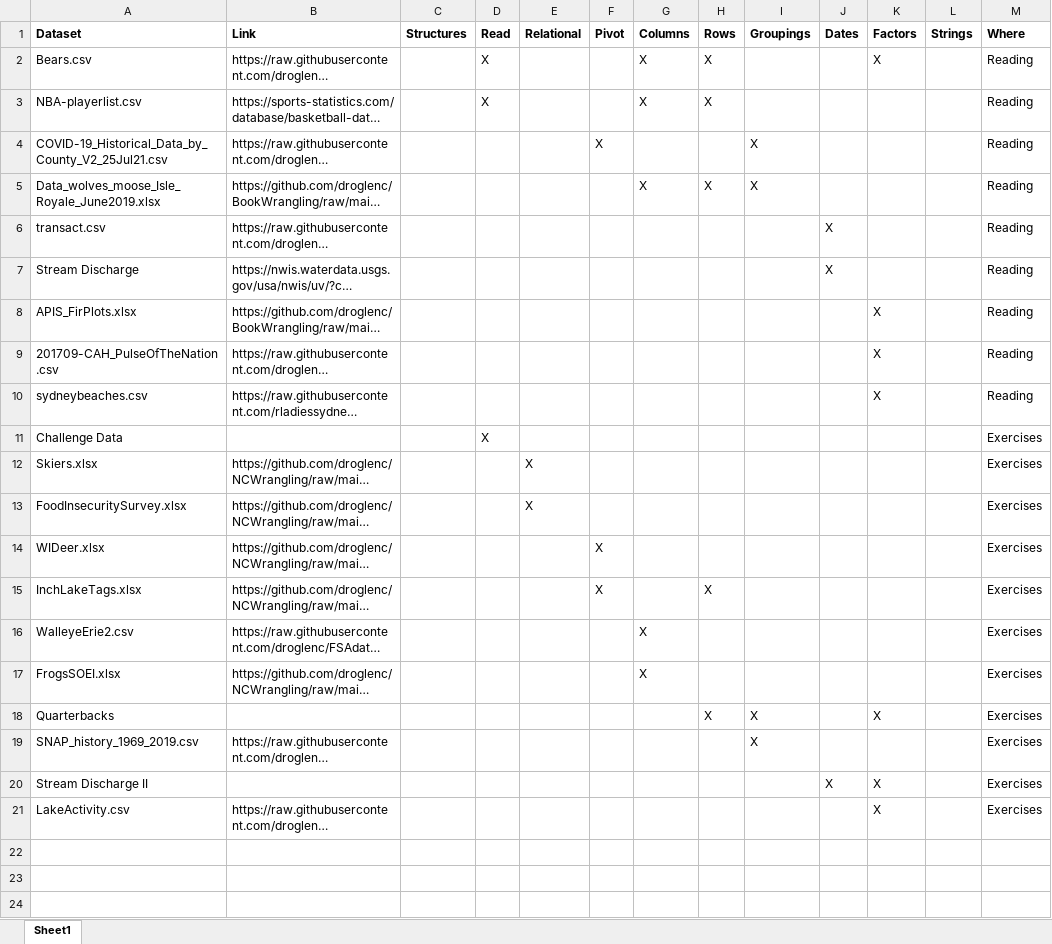
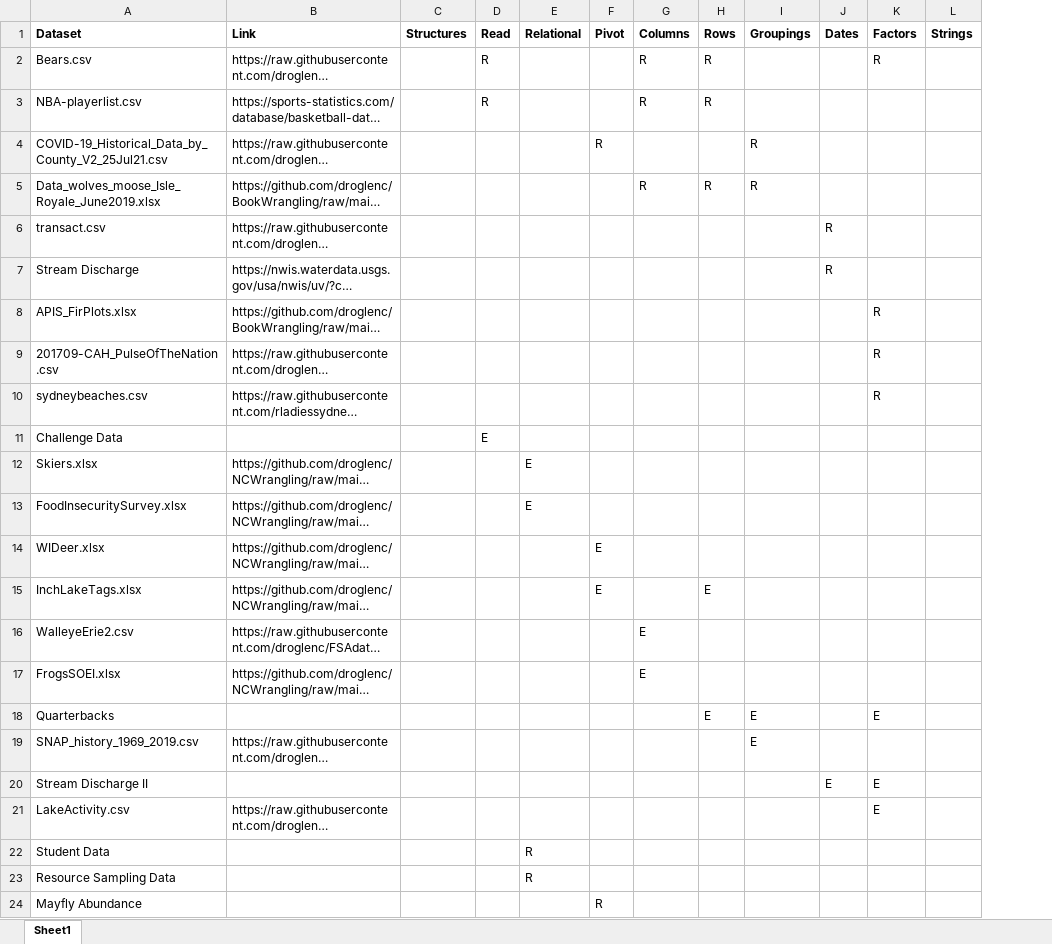
Before and after one commit to droglenc/NCWrangling, an Excel workbook: resources/data/aaaDataListAndUse.xlsx, sheet Sheet1, drawn as a sheet; long unchanged cells end in …; values as stored, in another font and other column widths than the file's, no borders; removed rows and columns are numbered as before the commit, all else as after; the diff names each change by its address in the sheet, - before the commit and + after, or states it on an @@ line.

```diff
--- a/resources/data/aaaDataListAndUse.xlsx (sheet Sheet1)
+++ b/resources/data/aaaDataListAndUse.xlsx (sheet Sheet1)
-column M (Where), rows 2-21: Reading | Reading | Reading | Reading | Reading | Reading | Reading | Reading | Reading | Exercises | Exercises | Exercises | Exercises | Exercises | Exercises | Exercises | Exercises | Exercises | Exercises | Exercises
-D2:D3 (Read): X
+D2:D3 (Read): R
-G2:G3 (Columns): X
+G2:G3 (Columns): R
-H2:H3 (Rows): X
+H2:H3 (Rows): R
-K2 (Factors): X
+K2 (Factors): R
-F4 (Pivot): X
+F4 (Pivot): R
-I4:I5 (Groupings): X
+I4:I5 (Groupings): R
-G5 (Columns): X
+G5 (Columns): R
-H5 (Rows): X
+H5 (Rows): R
-J6:J7 (Dates): X
+J6:J7 (Dates): R
-K8:K10 (Factors): X
+K8:K10 (Factors): R
-D11 (Read): X
+D11 (Read): E
-E12:E13 (Relational): X
+E12:E13 (Relational): E
-F14:F15 (Pivot): X
+F14:F15 (Pivot): E
-H15 (Rows): X
+H15 (Rows): E
-G16:G17 (Columns): X
+G16:G17 (Columns): E
-H18 (Rows): X
+H18 (Rows): E
-I18:I19 (Groupings): X
+I18:I19 (Groupings): E
-K18 (Factors): X
+K18 (Factors): E
-J20 (Dates): X
+J20 (Dates): E
-K20:K21 (Factors): X
+K20:K21 (Factors): E
+row 22: Student Data |  |  |  | R
+row 23: Resource Sampling Data |  |  |  | R
+row 24: Mayfly Abundance |  |  |  |  | R
```
Also changed, not shown: 2 other files.
